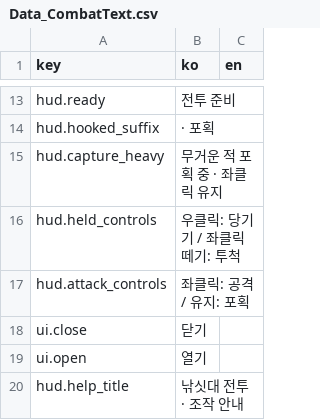
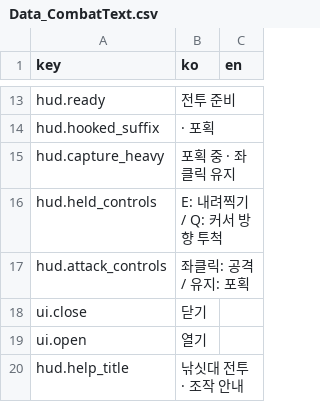
Before and after one commit to TamHeeKim/xpdevelopment, a CSV file: Assets/FishingCombat/Resources/Data_CombatText.csv, drawn as a sheet; only a part is shown, gaps mark what is left out; the diff covers the shown part only.

Commit message:
[MOD] 플레이어 공격 포획 내려찍기 투척을 새 기획에 맞게 변경

```diff
--- a/Assets/FishingCombat/Resources/Data_CombatText.csv
+++ b/Assets/FishingCombat/Resources/Data_CombatText.csv
@@ -14,4 +14,4 @@ hud.ready,전투 준비,
 hud.hooked_suffix, · 포획,
-hud.capture_heavy,무거운 적 포획 중 · 좌클릭 유지,
-hud.held_controls,우클릭: 당기기  /  좌클릭 떼기: 투척,
+hud.capture_heavy,포획 중 · 좌클릭 유지,
+hud.held_controls,E: 내려찍기  /  Q: 커서 방향 투척,
 hud.attack_controls,좌클릭: 공격  /  유지: 포획,
```
Also changed, not shown: 3 edited cells elsewhere in this file, 25 other files.
